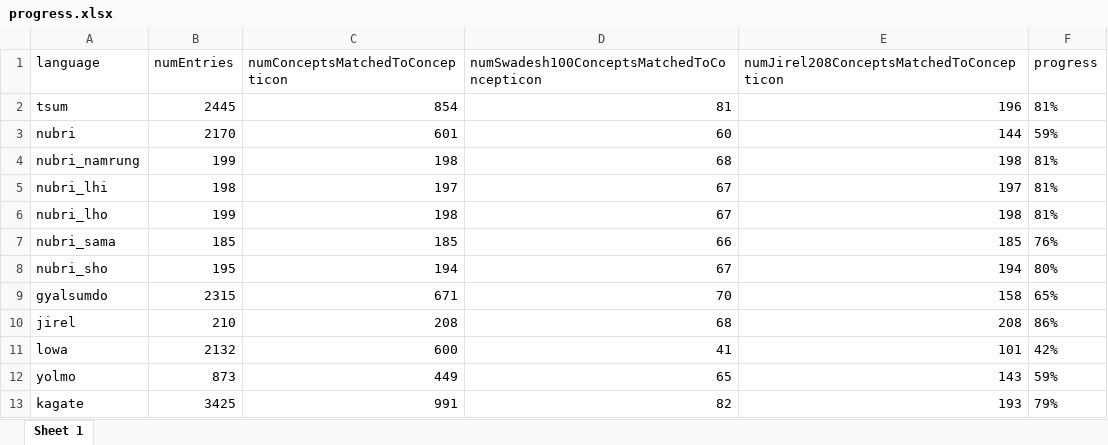
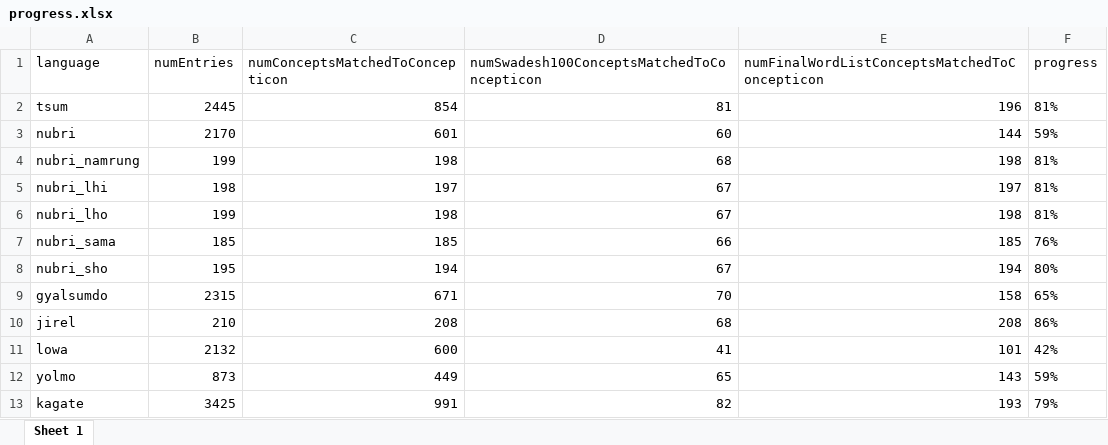
Before and after one commit to seannyD/SouthWestTibeticLexicons, an Excel workbook: data/processed/progress.xlsx, sheet Sheet 1, drawn as a sheet; values as stored, in another font and other column widths than the file's, no borders; the diff names each change by its address in the sheet, - before the commit and + after, or states it on an @@ line.

Commit message:
Added Nubri and Lowa new 240 word lexicons

```diff
--- a/data/processed/progress.xlsx (sheet Sheet 1)
+++ b/data/processed/progress.xlsx (sheet Sheet 1)
-E1: numJirel208ConceptsMatchedToConcepticon
+E1: numFinalWordListConceptsMatchedToConcepticon
```
Also changed, not shown: data/processed/Gyalsumdo.xlsx, data/processed/Jirel.xlsx, 19 other files.
